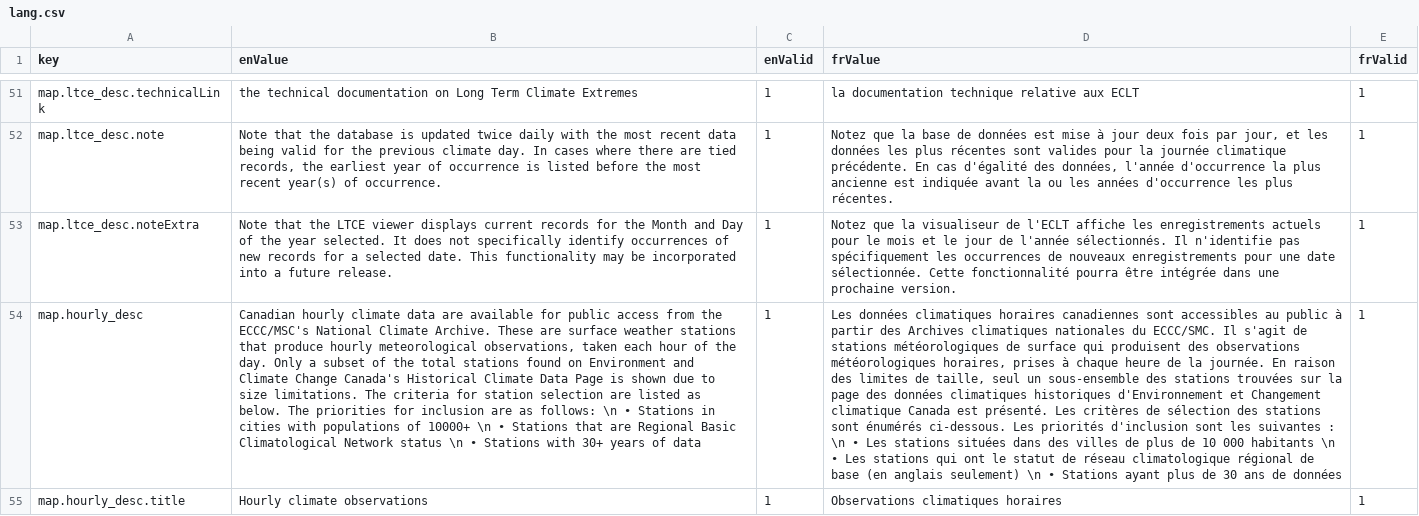
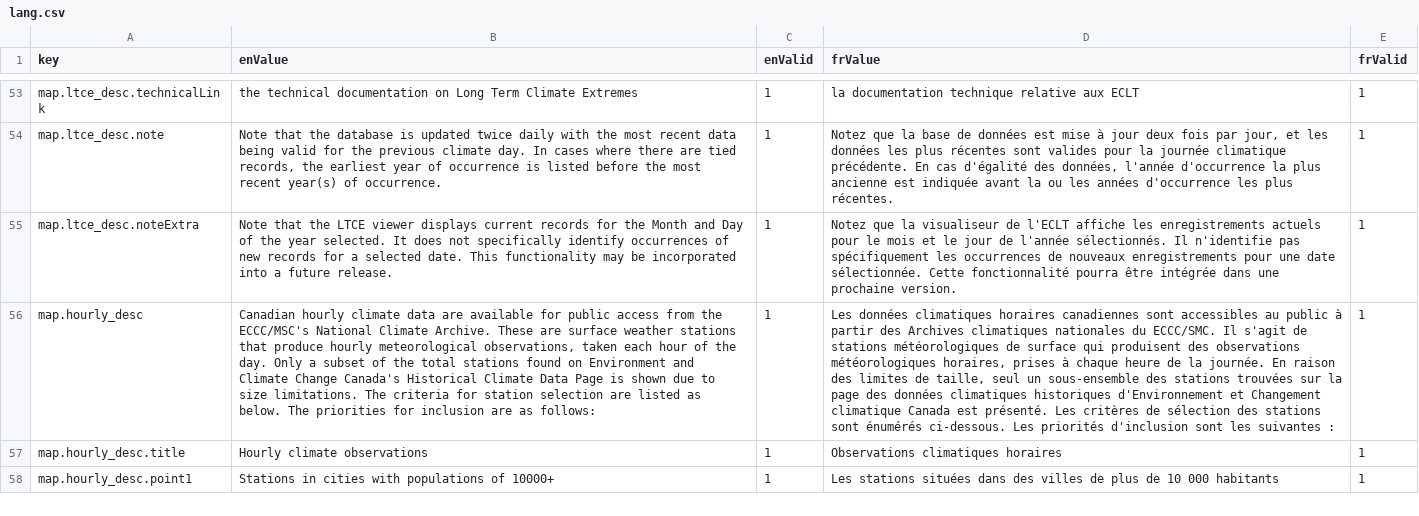
Before and after one commit to milespetrov/cccs, a CSV file: src/lang/lang.csv, drawn as a sheet; only a part is shown, gaps mark what is left out; addresses are those after the commit; the diff covers the shown part only; the diff names each change by its address in the sheet, - before the commit and + after, or states it on an @@ line.

```diff
--- a/src/lang/lang.csv
+++ b/src/lang/lang.csv
-B56 (enValue): …as follows: \n • Stations in cities with populations of 10000+ \n • Stations that are Regional Basic Climatological Network status \n • Stations with 30+ years of data
+B56 (enValue): …as follows:
-D56 (frValue): …suivantes : \n • Les stations situées dans des villes de plus de 10 000 habitants \n • Les stations qui ont le statut de réseau climatologique régional de base (en anglais seulement) \n • Stations ayant plus de 30 ans de données
+D56 (frValue): …suivantes :
+row 58: map.hourly_desc.point1 | Stations in cities with populations of 10000+ | 1 | Les stations situées dans des villes de plus de 10 000 habitants | 1
```
Also changed, not shown: 4 added rows elsewhere in this file, 4 other files.
